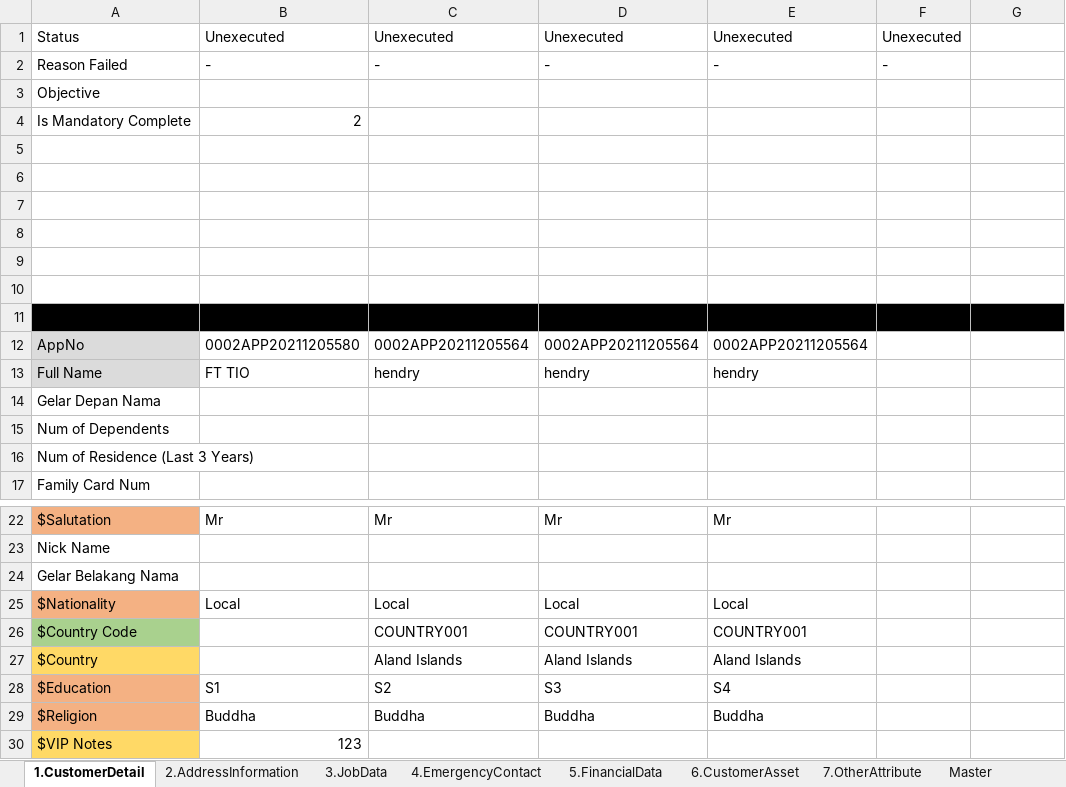
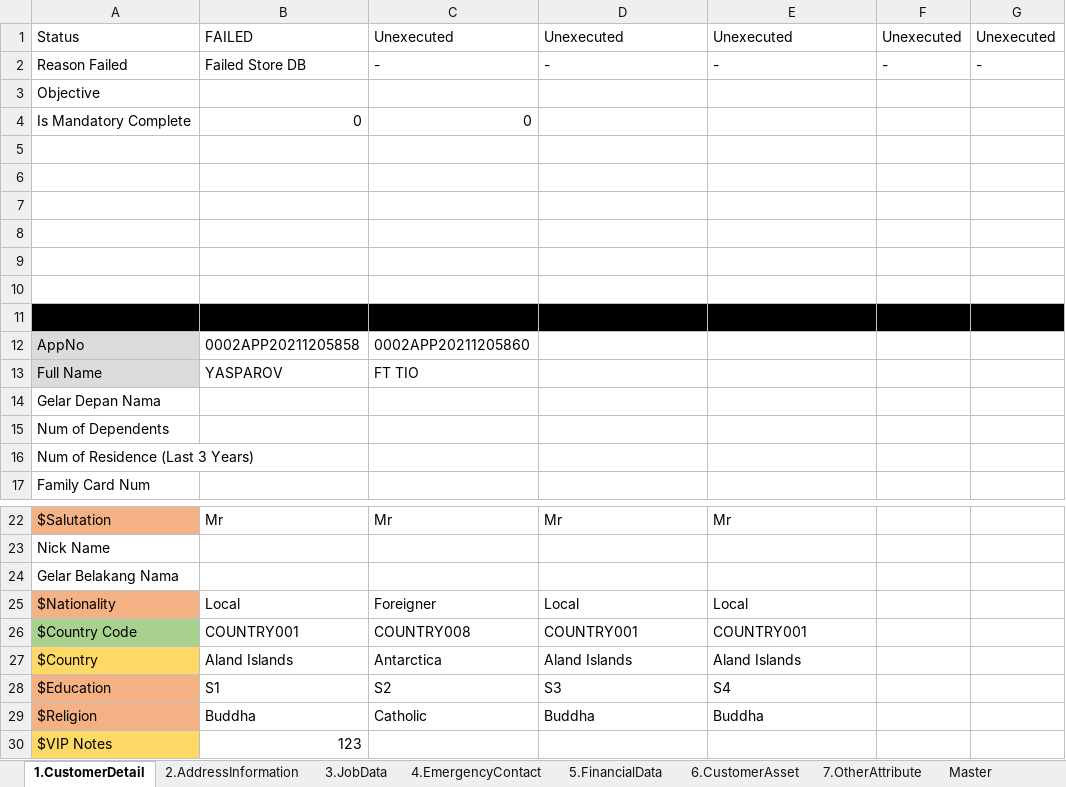
Before and after one commit to qcadins/DemoWorkflow, an Excel workbook: Excel/2.1.1 CustomerDataCompletion-Personal - Customer.xlsm, sheet 1.CustomerDetail, drawn as a sheet; only a part is shown, gaps mark what is left out; values as stored, in another font and other column widths than the file's, no borders; conditional formats not drawn; the diff names each change by its address in the sheet, - before the commit and + after, or states it on an @@ line.

```diff
--- a/Excel/2.1.1 CustomerDataCompletion-Personal - Customer.xlsm (sheet 1.CustomerDetail)
+++ b/Excel/2.1.1 CustomerDataCompletion-Personal - Customer.xlsm (sheet 1.CustomerDetail)
-B1: Unexecuted
+B1: FAILED
-G1: (empty)
+G1: Unexecuted
-B2: -
+B2: Failed Store DB
-G2: (empty)
+G2: -
-B4: 2
+B4: 0
-C4: (empty)
+C4: 0
-B12: 0002APP20211205580
+B12: 0002APP20211205858
-C12: 0002APP20211205564
+C12: 0002APP20211205860
-D12: 0002APP20211205564
+D12: (empty)
-E12: 0002APP20211205564
+E12: (empty)
-B13: FT TIO
+B13: YASPAROV
-C13: hendry
+C13: FT TIO
-D13: hendry
+D13: (empty)
-E13: hendry
+E13: (empty)
-C25: Local
+C25: Foreigner
-B26: (empty)
+B26: COUNTRY001
-C26: COUNTRY001
+C26: COUNTRY008
-B27: (empty)
+B27: Aland Islands
-C27: Aland Islands
+C27: Antarctica
-C29: Buddha
+C29: Catholic
```
Also changed, not shown: sheet 3.JobData, sheet 5.FinancialData, sheet 2.AddressInformation, sheet 7.OtherAttribute, sheet 4.EmergencyContact, sheet 6.CustomerAsset, formulas that keep their value.
